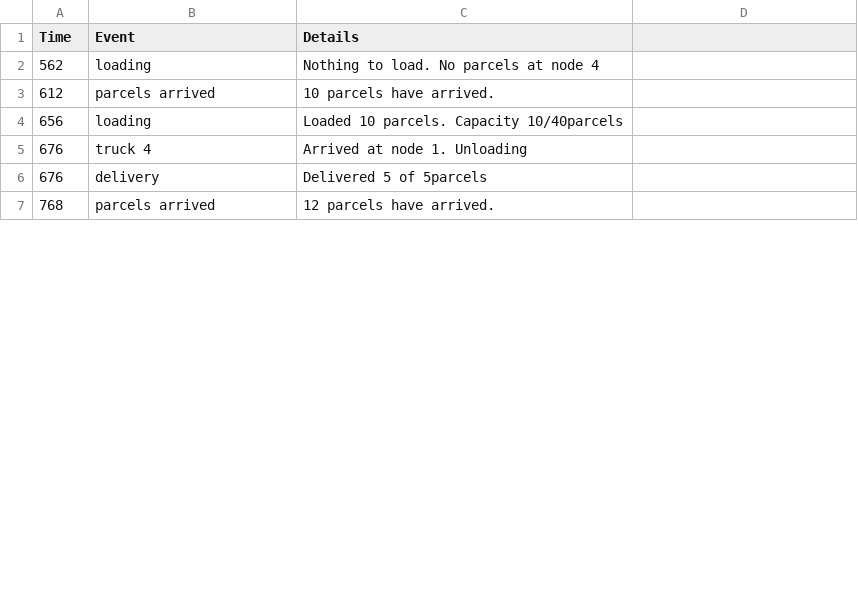
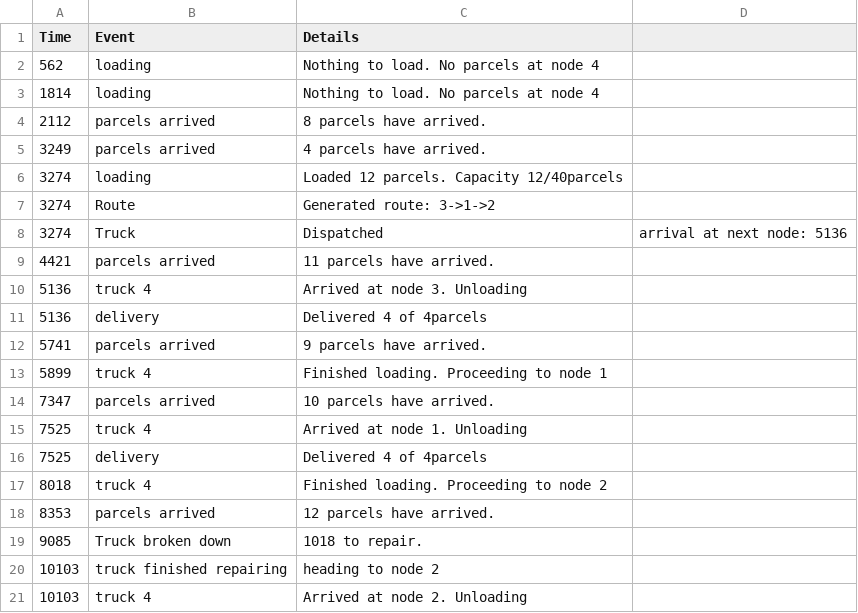
Before and after one commit to branrx/CNG476, a CSV file: courier/simulations/results4.csv, drawn as a sheet; only a part is shown; the diff covers the shown part only.

Commit message:
final report added, simulations concluded

```diff
--- a/courier/simulations/results4.csv
+++ b/courier/simulations/results4.csv
@@ -2,6 +2,20 @@ Time,Event,Details
 562,loading,Nothing to load. No parcels at node 4
-612,parcels arrived,10 parcels have arrived.
-656,loading,Loaded 10 parcels. Capacity 10/40parcels
-676,truck 4,Arrived at node 1. Unloading
-676,delivery,Delivered 5 of 5parcels
-768,parcels arrived,12 parcels have arrived.
+1814,loading,Nothing to load. No parcels at node 4
+2112,parcels arrived,8 parcels have arrived.
+3249,parcels arrived,4 parcels have arrived.
+3274,loading,Loaded 12 parcels. Capacity 12/40parcels
+3274,Route,Generated route: 3->1->2
+3274,Truck,Dispatched, arrival at next node: 5136
+4421,parcels arrived,11 parcels have arrived.
+5136,truck 4,Arrived at node 3. Unloading
+5136,delivery,Delivered 4 of 4parcels
+5741,parcels arrived,9 parcels have arrived.
+5899,truck 4,Finished loading. Proceeding to node 1
+7347,parcels arrived,10 parcels have arrived.
+7525,truck 4,Arrived at node 1. Unloading
+7525,delivery,Delivered 4 of 4parcels
+8018,truck 4,Finished loading. Proceeding to node 2
+8353,parcels arrived,12 parcels have arrived.
+9085,Truck broken down,1018 to repair.
+10103,truck finished repairing, heading to node 2
+10103,truck 4,Arrived at node 2. Unloading
```
Also changed, not shown: 42 added rows and 1 edited cell elsewhere in this file, courier/simulations/results1.csv, courier/simulations/results2.csv, 36 other files.
